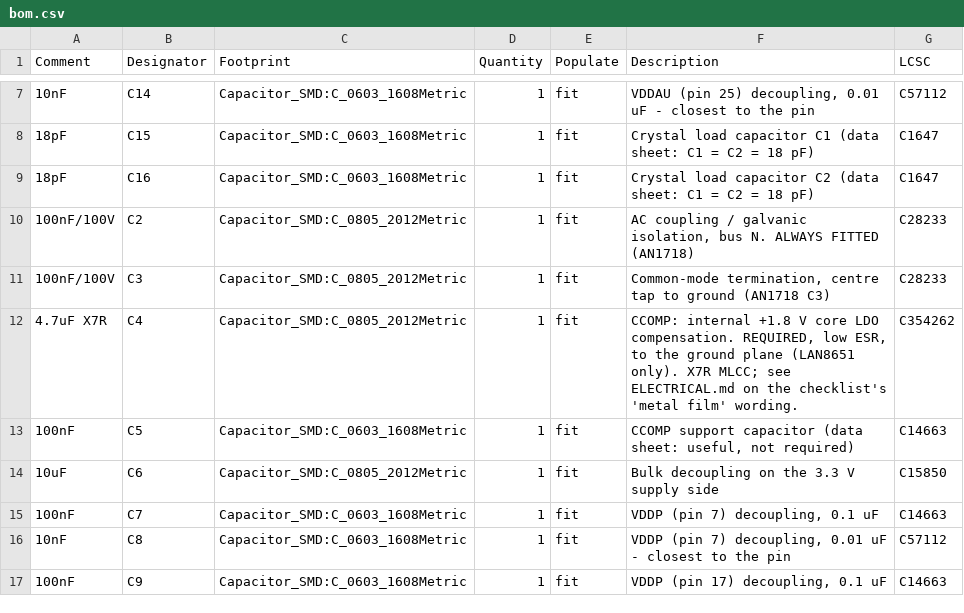
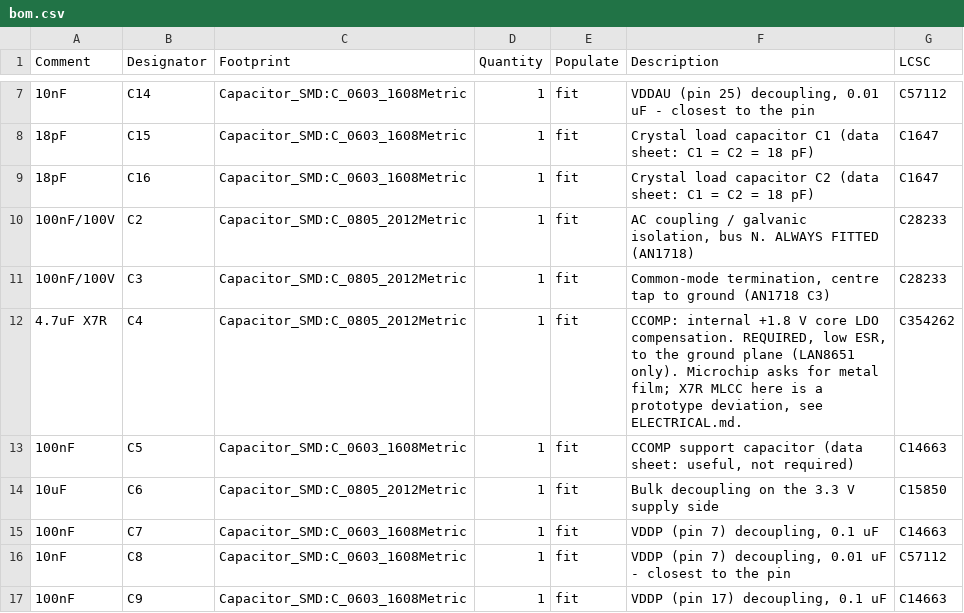
Before and after one commit to hwkim3330/elite-t1s-hat, a CSV file: hardware/bom.csv, drawn as a sheet; only a part is shown, gaps mark what is left out.

Commit message:
Correct CCOMP note: the data sheet body also says metal film; freeze Rev B
DS60001734F's power section asks for "4.7 uF low ESR (metal film)"; only the
pin table says plain "low ESR". The README review row claimed otherwise.
C4 stays X7R, now documented as a non-compliant prototype choice with the
checks the first boards must pass. Adds the Rev B freeze and bring-up order.
Board geometry and production files unchanged.

```diff
--- a/hardware/bom.csv
+++ b/hardware/bom.csv
@@ -11,3 +11,3 @@ Comment,Designator,Footprint,Quantity,Populate,Description,LCSC
 100nF/100V,C3,Capacitor_SMD:C_0805_2012Metric,1,fit,"Common-mode termination, centre tap to ground (AN1718 C3)",C28233
-4.7uF X7R,C4,Capacitor_SMD:C_0805_2012Metric,1,fit,"CCOMP: internal +1.8 V core LDO compensation. REQUIRED, low ESR, to the ground plane (LAN8651 only). X7R MLCC; see ELECTRICAL.md on the checklist's 'metal film' wording.",C354262
+4.7uF X7R,C4,Capacitor_SMD:C_0805_2012Metric,1,fit,"CCOMP: internal +1.8 V core LDO compensation. REQUIRED, low ESR, to the ground plane (LAN8651 only). Microchip asks for metal film; X7R MLCC here is a prototype deviation, see ELECTRICAL.md.",C354262
 100nF,C5,Capacitor_SMD:C_0603_1608Metric,1,fit,"CCOMP support capacitor (data sheet: useful, not required)",C14663
```
Also changed, not shown: 5 other files.
